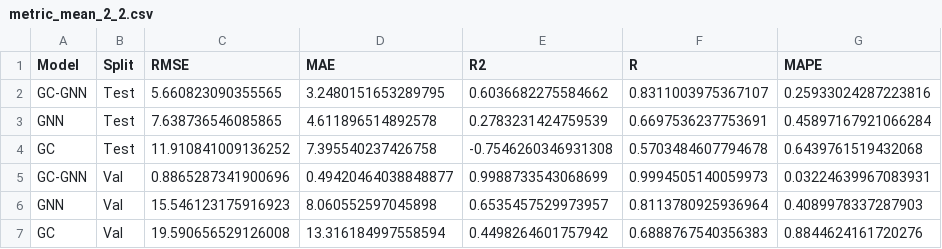
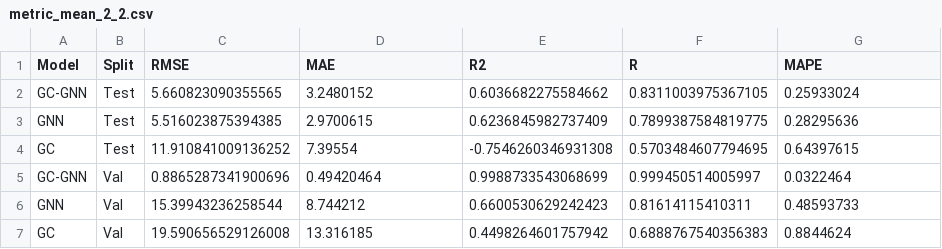
Before and after one commit to webbtheosim/gcgnn, a CSV file: csv_result/metric_mean_2_2.csv, drawn as a sheet.

```diff
--- a/csv_result/metric_mean_2_2.csv
+++ b/csv_result/metric_mean_2_2.csv
@@ -1,7 +1,7 @@
 Model,Split,RMSE,MAE,R2,R,MAPE
-GC-GNN,Test,5.660823090355565,3.2480151653289795,0.6036682275584662,0.8311003975367107,0.25933024287223816
-GNN,Test,7.638736546085865,4.611896514892578,0.2783231424759539,0.6697536237753691,0.45897167921066284
-GC,Test,11.910841009136252,7.395540237426758,-0.7546260346931308,0.5703484607794678,0.6439761519432068
-GC-GNN,Val,0.8865287341900696,0.49420464038848877,0.9988733543068699,0.9994505140059973,0.03224639967083931
-GNN,Val,15.546123175916923,8.060552597045898,0.6535457529973957,0.8113780925936964,0.4089978337287903
-GC,Val,19.590656529126008,13.316184997558594,0.4498264601757942,0.6888767540356383,0.8844624161720276
+GC-GNN,Test,5.660823090355565,3.2480152,0.6036682275584662,0.8311003975367105,0.25933024
+GNN,Test,5.516023875394385,2.9700615,0.6236845982737409,0.7899387584819775,0.28295636
+GC,Test,11.910841009136252,7.39554,-0.7546260346931308,0.5703484607794695,0.64397615
+GC-GNN,Val,0.8865287341900696,0.49420464,0.9988733543068699,0.999450514005997,0.0322464
+GNN,Val,15.39943236258544,8.744212,0.6600530629242423,0.81614115410311,0.48593733
+GC,Val,19.590656529126008,13.316185,0.4498264601757942,0.6888767540356383,0.8844624
```
Also changed, not shown: csv_result/metric_mean_0_2.csv, csv_result/metric_mean_2_0.csv, 20 other files.
